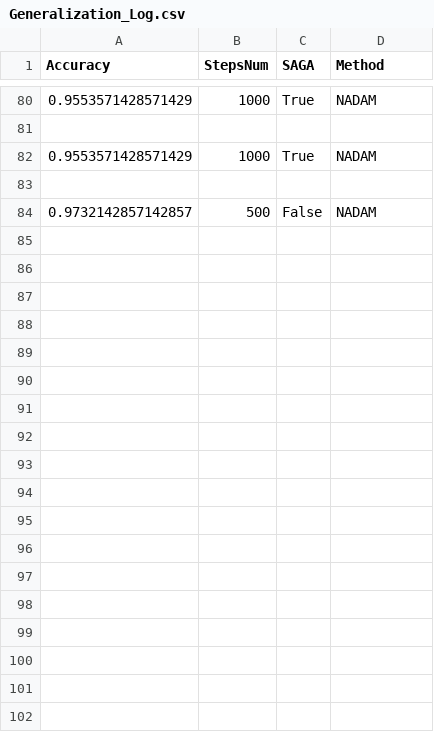
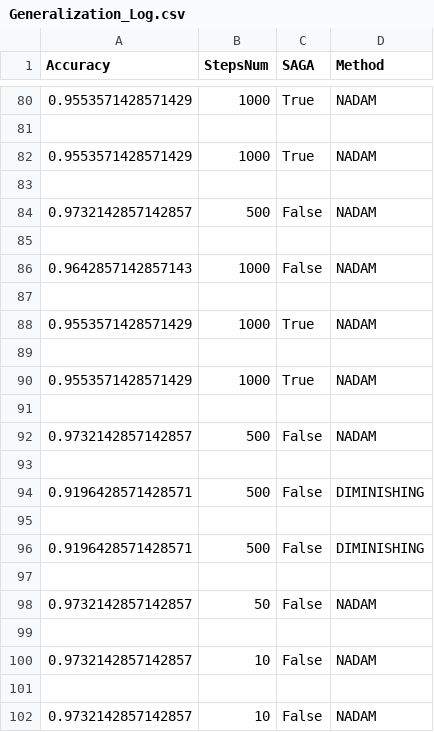
Before and after one commit to SimoneNicosanti/OBD_Project, a CSV file: log/Cancer/Generalization_Log.csv, drawn as a sheet; only a part is shown, gaps mark what is left out; the diff names each change by its address in the sheet, - before the commit and + after, or states it on an @@ line.

```diff
--- a/log/Cancer/Generalization_Log.csv
+++ b/log/Cancer/Generalization_Log.csv
+row 85: (empty)
+row 86: 0.9642857142857143 | 1000 | False | NADAM
+row 87: (empty)
+row 88: 0.9553571428571429 | 1000 | True | NADAM
+row 89: (empty)
+row 90: 0.9553571428571429 | 1000 | True | NADAM
+row 91: (empty)
+row 92: 0.9732142857142857 | 500 | False | NADAM
+row 93: (empty)
+row 94: 0.9196428571428571 | 500 | False | DIMINISHING
+row 95: (empty)
+row 96: 0.9196428571428571 | 500 | False | DIMINISHING
+row 97: (empty)
+row 98: 0.9732142857142857 | 50 | False | NADAM
+row 99: (empty)
+row 100: 0.9732142857142857 | 10 | False | NADAM
+row 101: (empty)
+row 102: 0.9732142857142857 | 10 | False | NADAM
```
Also changed, not shown: log/Cancer/Training_Log.csv, log/Pistachio/Generalization_Log.csv, 17 other files.
